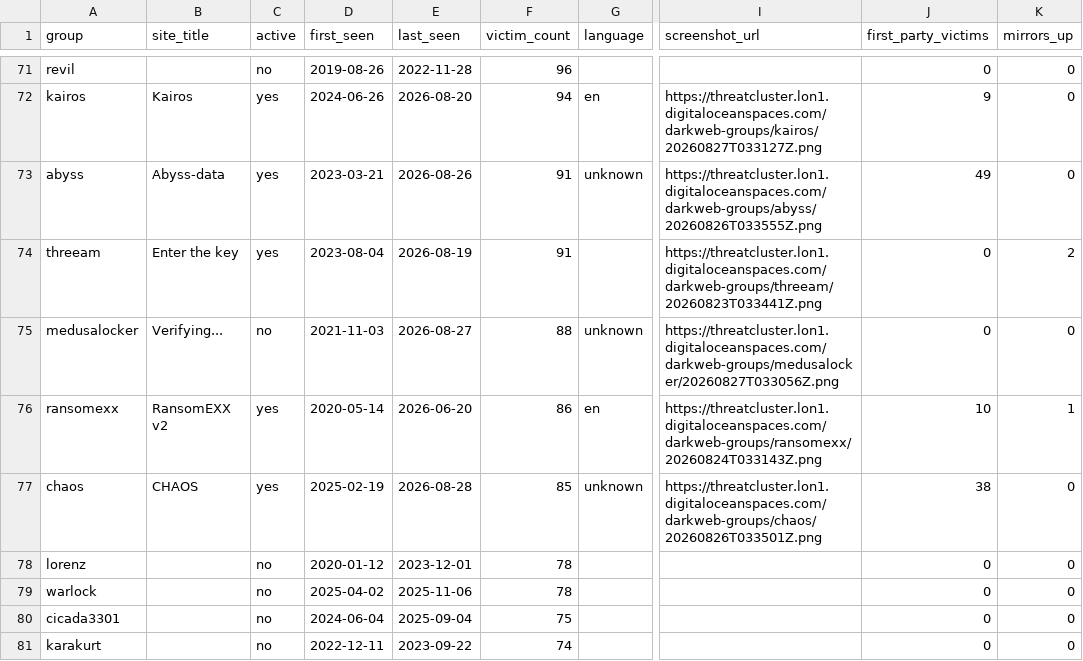
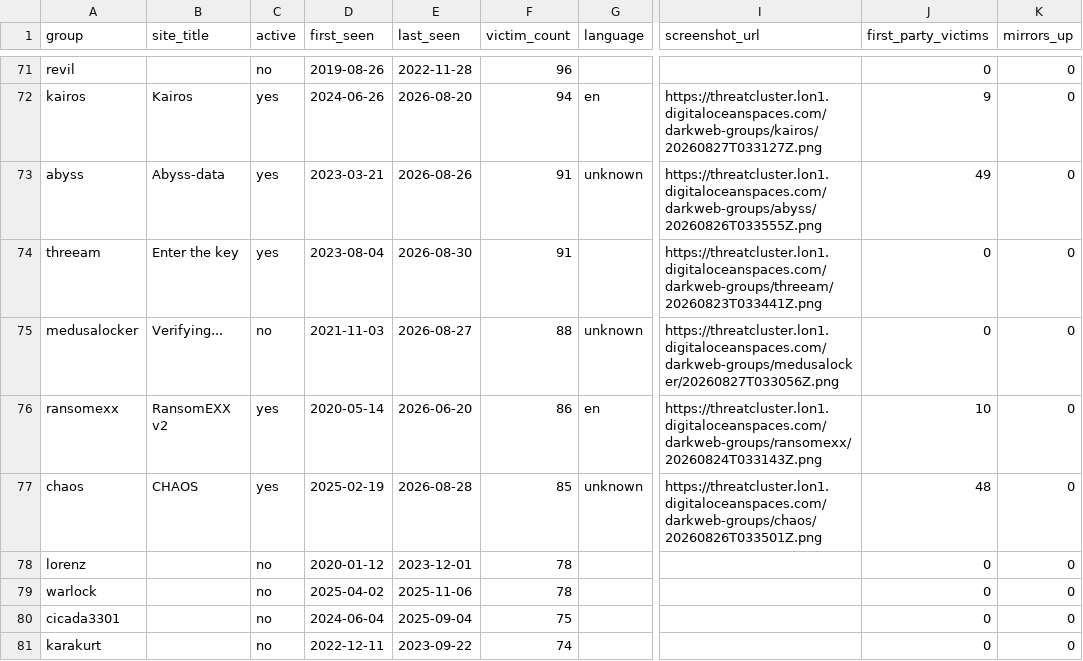
Before and after one commit to Jam0k/Ransomware-Intel, a CSV file: data/groups.csv, drawn as a sheet; only a part is shown, gaps mark what is left out; the diff covers the shown part only; the diff names each change by its address in the sheet, - before the commit and + after, or states it on an @@ line.

```diff
--- a/data/groups.csv
+++ b/data/groups.csv
-E74 (last_seen): 2026-08-19
+E74 (last_seen): 2026-08-30
-K74 (mirrors_up): 2
+K74 (mirrors_up): 0
-K76 (mirrors_up): 1
+K76 (mirrors_up): 0
-J77 (first_party_victims): 38
+J77 (first_party_victims): 48
```
Also changed, not shown: 2 added rows, 2 removed rows and 75 edited cells elsewhere in this file, data/onions.csv, data/victims.csv, 5 other files.
